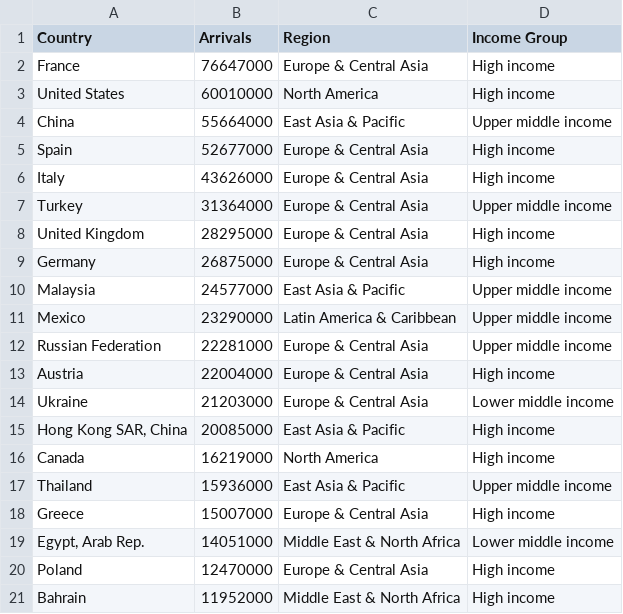
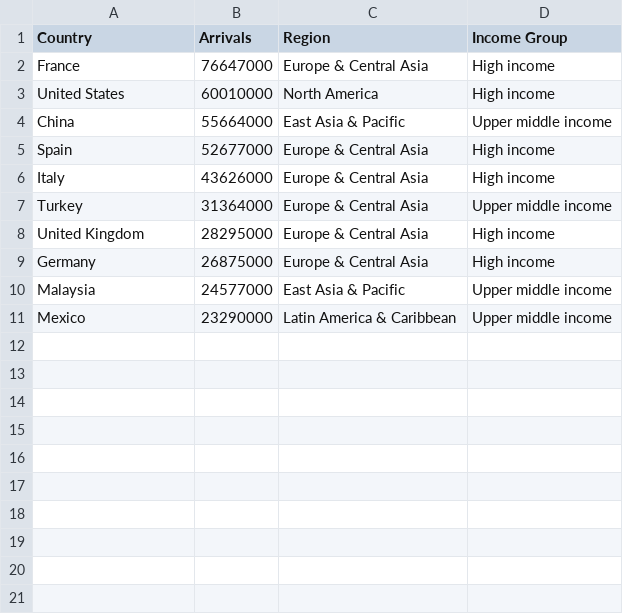
Before and after one commit to ihenria/ihenria.github.io, a CSV file: data/2010.csv, drawn as a sheet.

Commit message:
update data

```diff
--- a/data/2010.csv
+++ b/data/2010.csv
@@ -11,11 +11 @@ Malaysia,24577000,East Asia & Pacific,Upper middle income
 Mexico,23290000,Latin America & Caribbean,Upper middle income
-Russian Federation,22281000,Europe & Central Asia,Upper middle income
-Austria,22004000,Europe & Central Asia,High income
-Ukraine,21203000,Europe & Central Asia,Lower middle income
-"Hong Kong SAR, China",20085000,East Asia & Pacific,High income
-Canada,16219000,North America,High income
-Thailand,15936000,East Asia & Pacific,Upper middle income
-Greece,15007000,Europe & Central Asia,High income
-"Egypt, Arab Rep.",14051000,Middle East & North Africa,Lower middle income
-Poland,12470000,Europe & Central Asia,High income
-Bahrain,11952000,Middle East & North Africa,High income
```
Also changed, not shown: data/2000.csv, data/2005.csv, 4 other files.
